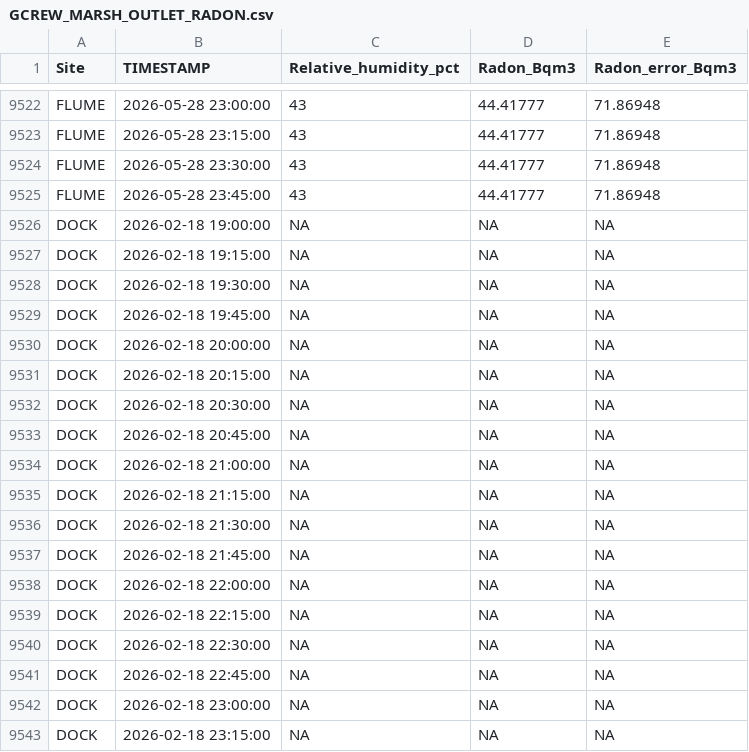
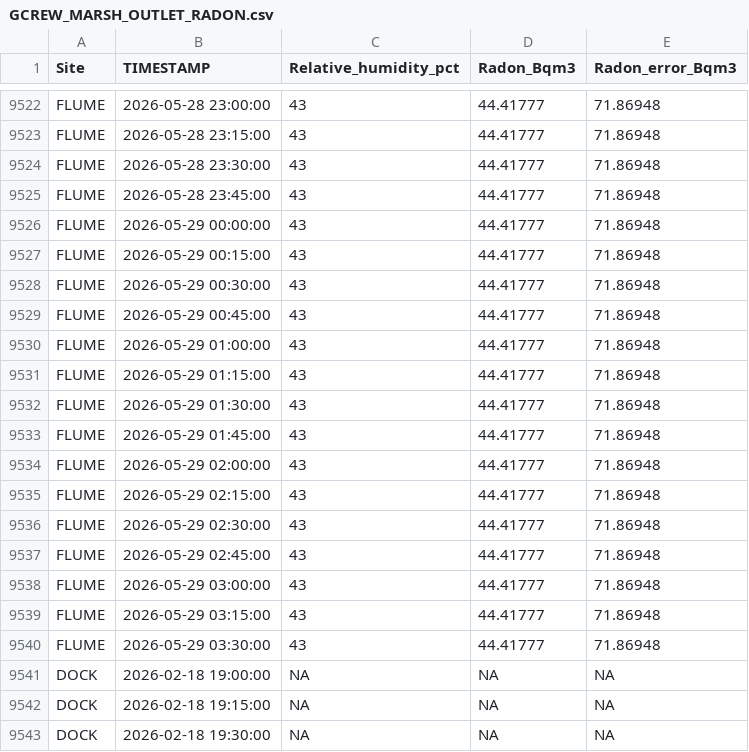
Before and after one commit to wilsonsj100/serc-lateral-flux, a CSV file: Processed_data/GCREW_MARSH_OUTLET_RADON.csv, drawn as a sheet; only a part is shown, gaps mark what is left out; the shorter side is filled out with more unchanged rows; the diff names each change by its address in the sheet, - before the commit and + after, or states it on an @@ line.

```diff
--- a/Processed_data/GCREW_MARSH_OUTLET_RADON.csv
+++ b/Processed_data/GCREW_MARSH_OUTLET_RADON.csv
+row 9526: FLUME | 2026-05-29 00:00:00 | 43 | 44.41777 | 71.86948
+row 9527: FLUME | 2026-05-29 00:15:00 | 43 | 44.41777 | 71.86948
+row 9528: FLUME | 2026-05-29 00:30:00 | 43 | 44.41777 | 71.86948
+row 9529: FLUME | 2026-05-29 00:45:00 | 43 | 44.41777 | 71.86948
+row 9530: FLUME | 2026-05-29 01:00:00 | 43 | 44.41777 | 71.86948
+row 9531: FLUME | 2026-05-29 01:15:00 | 43 | 44.41777 | 71.86948
+row 9532: FLUME | 2026-05-29 01:30:00 | 43 | 44.41777 | 71.86948
+row 9533: FLUME | 2026-05-29 01:45:00 | 43 | 44.41777 | 71.86948
+row 9534: FLUME | 2026-05-29 02:00:00 | 43 | 44.41777 | 71.86948
+row 9535: FLUME | 2026-05-29 02:15:00 | 43 | 44.41777 | 71.86948
+row 9536: FLUME | 2026-05-29 02:30:00 | 43 | 44.41777 | 71.86948
+row 9537: FLUME | 2026-05-29 02:45:00 | 43 | 44.41777 | 71.86948
+row 9538: FLUME | 2026-05-29 03:00:00 | 43 | 44.41777 | 71.86948
+row 9539: FLUME | 2026-05-29 03:15:00 | 43 | 44.41777 | 71.86948
+row 9540: FLUME | 2026-05-29 03:30:00 | 43 | 44.41777 | 71.86948
```
Also changed, not shown: 7 other files.
